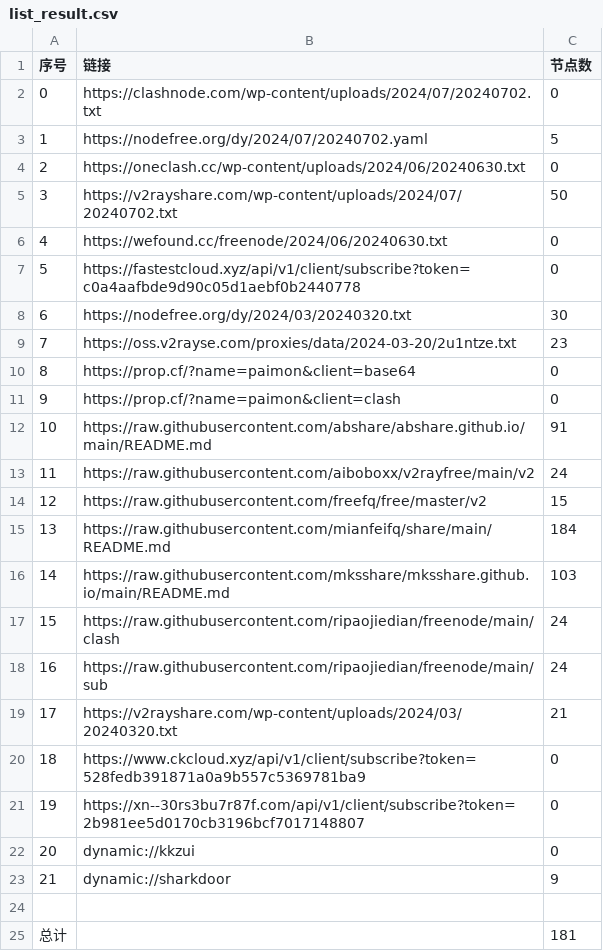
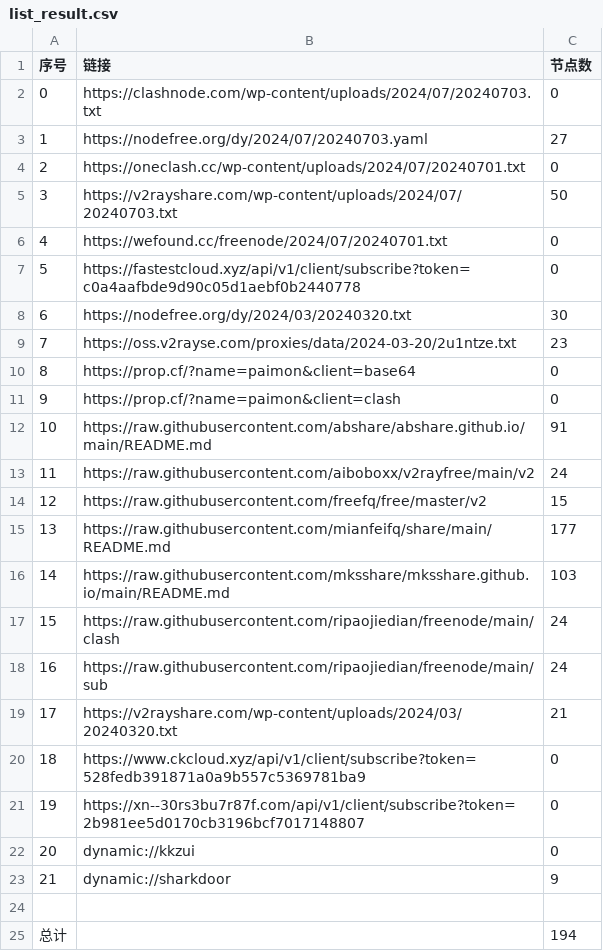
Before and after one commit to PrimarySchoolChief/NoMoreWalls, a CSV file: list_result.csv, drawn as a sheet.

```diff
--- a/list_result.csv
+++ b/list_result.csv
@@ -1,7 +1,7 @@
 序号,链接,节点数
-0,https://clashnode.com/wp-content/uploads/2024/07/20240702.txt,0
-1,https://nodefree.org/dy/2024/07/20240702.yaml,5
-2,https://oneclash.cc/wp-content/uploads/2024/06/20240630.txt,0
-3,https://v2rayshare.com/wp-content/uploads/2024/07/20240702.txt,50
-4,https://wefound.cc/freenode/2024/06/20240630.txt,0
+0,https://clashnode.com/wp-content/uploads/2024/07/20240703.txt,0
+1,https://nodefree.org/dy/2024/07/20240703.yaml,27
+2,https://oneclash.cc/wp-content/uploads/2024/07/20240701.txt,0
+3,https://v2rayshare.com/wp-content/uploads/2024/07/20240703.txt,50
+4,https://wefound.cc/freenode/2024/07/20240701.txt,0
 5,https://fastestcloud.xyz/api/v1/client/subscribe?token=c0a4aafbde9d90c05d1aebf0b2440778,0
@@ -14,3 +14,3 @@
 12,https://raw.githubusercontent.com/freefq/free/master/v2,15
-13,https://raw.githubusercontent.com/mianfeifq/share/main/README.md,184
+13,https://raw.githubusercontent.com/mianfeifq/share/main/README.md,177
 14,https://raw.githubusercontent.com/mksshare/mksshare.github.io/main/README.md,103
@@ -24,2 +24,2 @@
 
-总计,,181
+总计,,194
```
Also changed, not shown: 11 other files.
